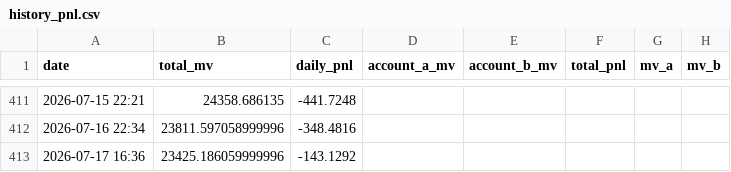
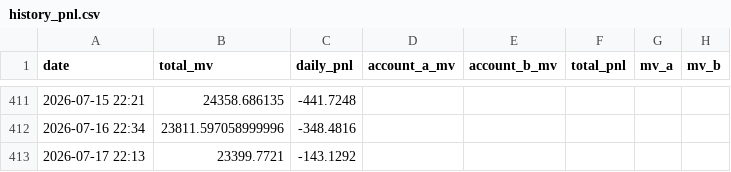
Before and after one commit to leahliu777/my-fund-agent-v2-data, a CSV file: history_pnl.csv, drawn as a sheet; only a part is shown, gaps mark what is left out.

```diff
--- a/history_pnl.csv
+++ b/history_pnl.csv
@@ -412,2 +412,2 @@ date,total_mv,daily_pnl,account_a_mv,account_b_mv,total_pnl,mv_a,mv_b
 2026-07-16 22:34,23811.597058999996,-348.4816,,,,,
-2026-07-17 16:36,23425.186059999996,-143.1292,,,,,
+2026-07-17 22:13,23399.7721,-143.1292,,,,,
```
Also changed, not shown: 9 other files.
